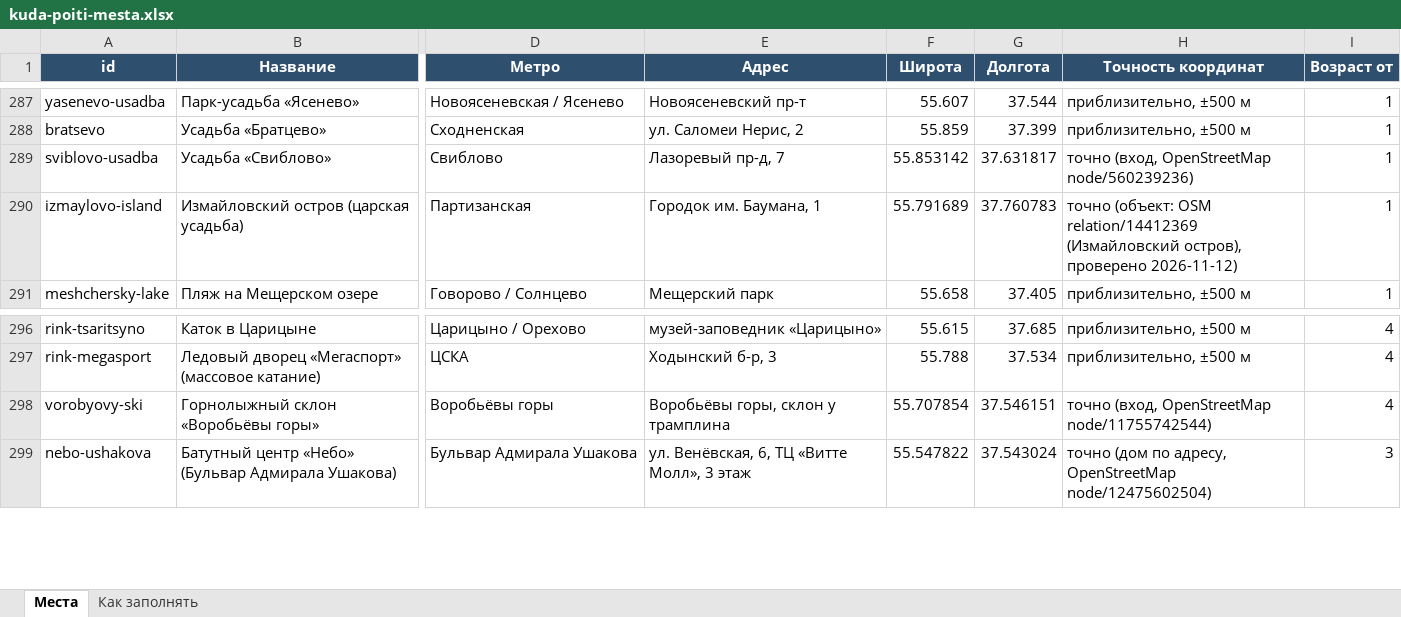
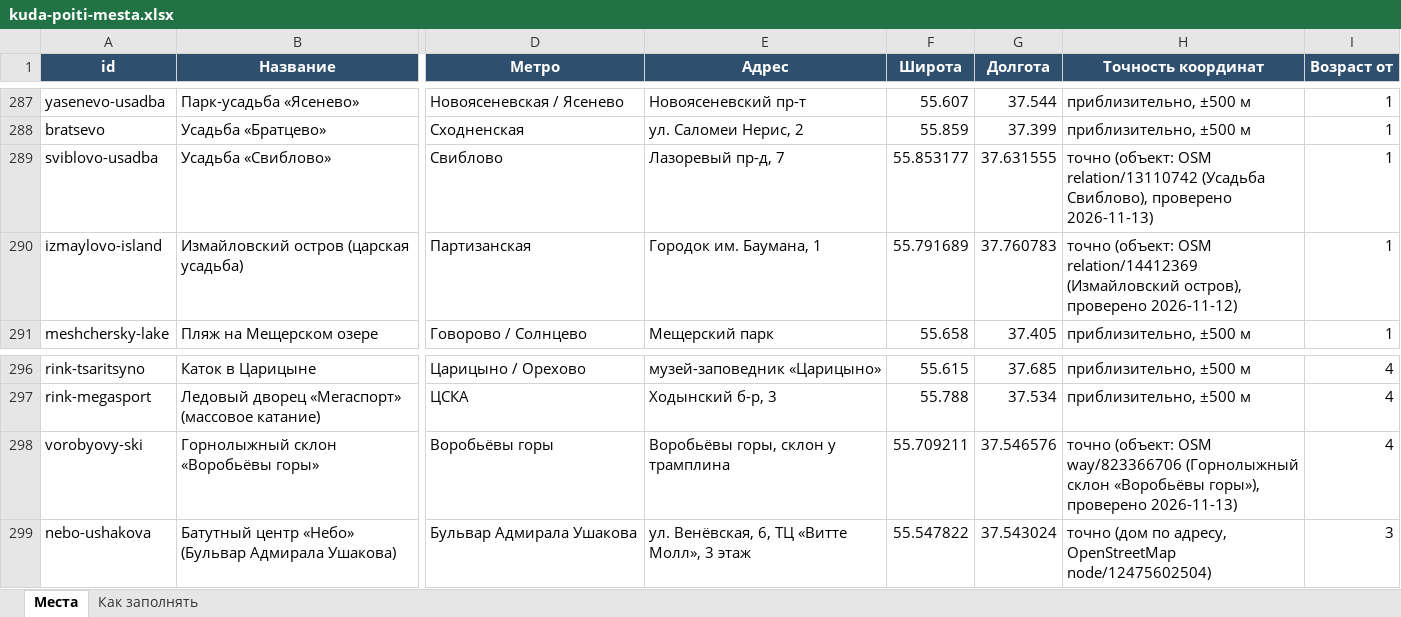
Before and after one commit to vadimsurov-apps/kudapoiti-data, an Excel workbook: data/kuda-poiti-mesta.xlsx, sheet Места, drawn as a sheet; only a part is shown, gaps mark what is left out; values as stored, in another font and other column widths than the file's, no borders; the diff covers the shown part only; the diff names each change by its address in the sheet, - before the commit and + after, or states it on an @@ line.

```diff
--- a/data/kuda-poiti-mesta.xlsx (sheet Места)
+++ b/data/kuda-poiti-mesta.xlsx (sheet Места)
-F289 (Широта): 55.853142
+F289 (Широта): 55.853177
-G289 (Долгота): 37.631817
+G289 (Долгота): 37.631555
-H289 (Точность координат): точно (вход, OpenStreetMap node/560239236)
+H289 (Точность координат): точно (объект: OSM relation/13110742 (Усадьба Свиблово), проверено 2026-11-13)
-F298 (Широта): 55.707854
+F298 (Широта): 55.709211
-G298 (Долгота): 37.546151
+G298 (Долгота): 37.546576
-H298 (Точность координат): точно (вход, OpenStreetMap node/11755742544)
+H298 (Точность координат): точно (объект: OSM way/823366706 (Горнолыжный склон «Воробьёвы горы»), проверено 2026-11-13)
```
Also changed, not shown: 27 edited cells elsewhere in this sheet, data/parts/cafes.xlsx, 3 other files.
